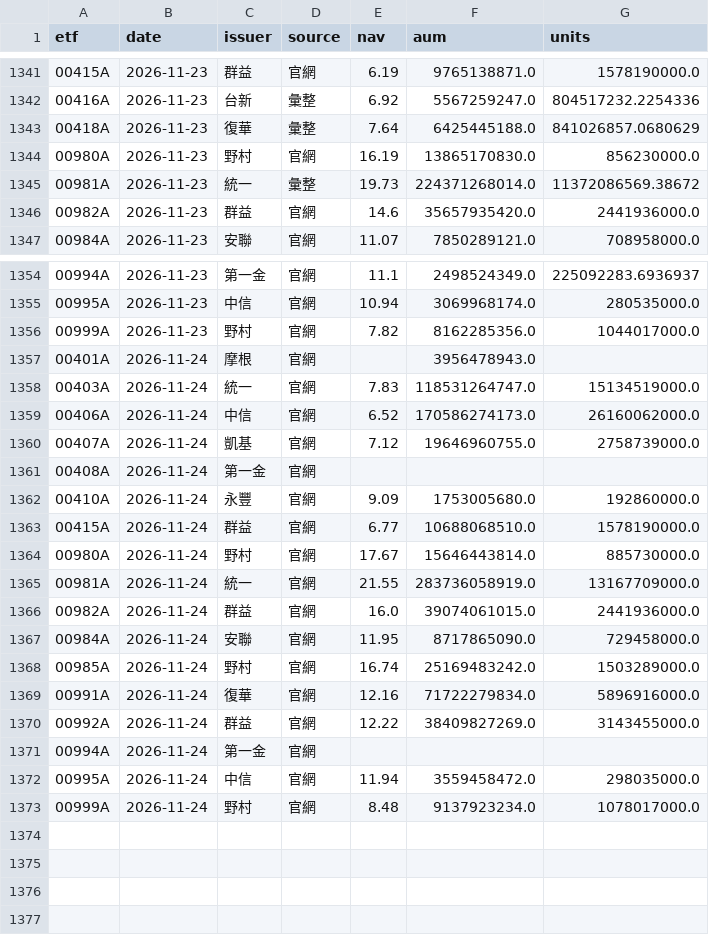
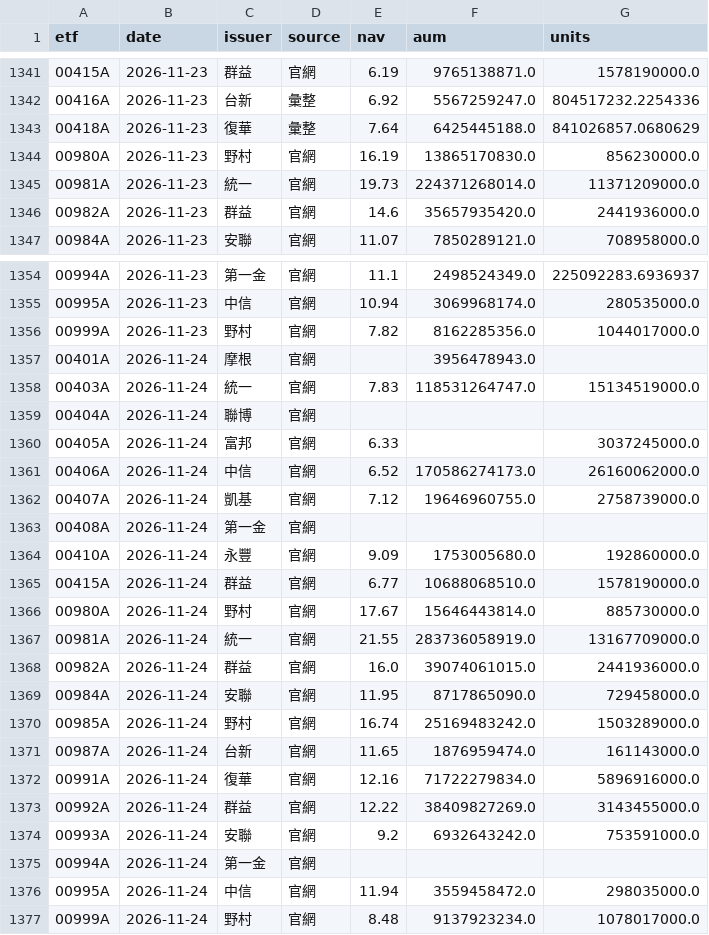
Before and after one commit to gelu27/Stock-lab, a CSV file: data/etf/info.csv, drawn as a sheet; only a part is shown, gaps mark what is left out.

```diff
--- a/data/etf/info.csv
+++ b/data/etf/info.csv
@@ -1344,3 +1344,3 @@ etf,date,issuer,source,nav,aum,units
 00980A,2026-11-23,野村,官網,16.19,13865170830.0,856230000.0
-00981A,2026-11-23,統一,彙整,19.73,224371268014.0,11372086569.38672
+00981A,2026-11-23,統一,官網,19.73,224371268014.0,11371209000.0
 00982A,2026-11-23,群益,官網,14.6,35657935420.0,2441936000.0
@@ -1358,2 +1358,4 @@ etf,date,issuer,source,nav,aum,units
 00403A,2026-11-24,統一,官網,7.83,118531264747.0,15134519000.0
+00404A,2026-11-24,聯博,官網,,,
+00405A,2026-11-24,富邦,官網,6.33,,3037245000.0
 00406A,2026-11-24,中信,官網,6.52,170586274173.0,26160062000.0
@@ -1368,4 +1370,6 @@ etf,date,issuer,source,nav,aum,units
 00985A,2026-11-24,野村,官網,16.74,25169483242.0,1503289000.0
+00987A,2026-11-24,台新,官網,11.65,1876959474.0,161143000.0
 00991A,2026-11-24,復華,官網,12.16,71722279834.0,5896916000.0
 00992A,2026-11-24,群益,官網,12.22,38409827269.0,3143455000.0
+00993A,2026-11-24,安聯,官網,9.2,6932643242.0,753591000.0
 00994A,2026-11-24,第一金,官網,,,
```
Also changed, not shown: 5 other files.
